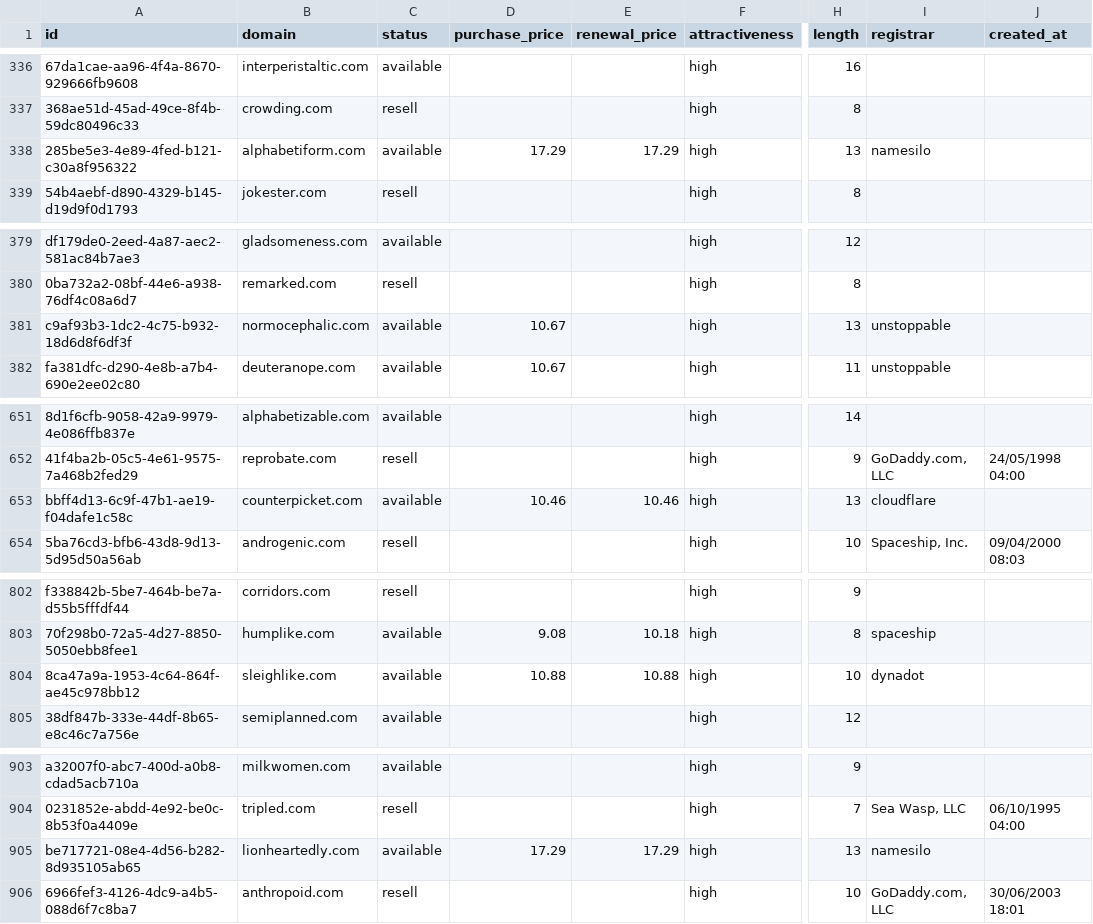
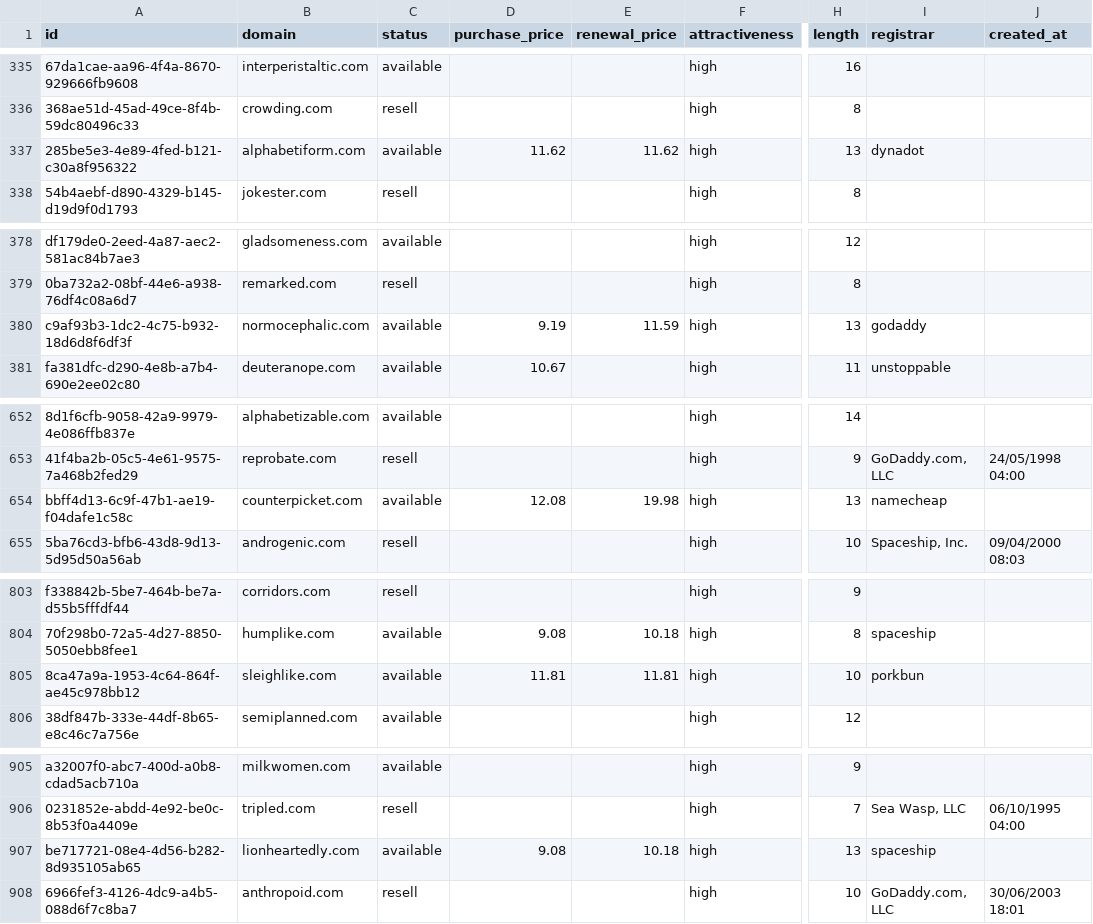
Before and after one commit to UniqueDomains/com-oneword-domains, a CSV file: com.csv, drawn as a sheet; only a part is shown, gaps mark what is left out; addresses are those after the commit; the diff covers the shown part only; the diff names each change by its address in the sheet, - before the commit and + after, or states it on an @@ line.

```diff
--- a/com.csv
+++ b/com.csv
-D337 (purchase_price): 17.29
+D337 (purchase_price): 11.62
-E337 (renewal_price): 17.29
+E337 (renewal_price): 11.62
-I337 (registrar): namesilo
+I337 (registrar): dynadot
-D380 (purchase_price): 10.67
+D380 (purchase_price): 9.19
-E380 (renewal_price): (empty)
+E380 (renewal_price): 11.59
-I380 (registrar): unstoppable
+I380 (registrar): godaddy
-D654 (purchase_price): 10.46
+D654 (purchase_price): 12.08
-E654 (renewal_price): 10.46
+E654 (renewal_price): 19.98
-I654 (registrar): cloudflare
+I654 (registrar): namecheap
-D805 (purchase_price): 10.88
+D805 (purchase_price): 11.81
-E805 (renewal_price): 10.88
+E805 (renewal_price): 11.81
-I805 (registrar): dynadot
+I805 (registrar): porkbun
-D907 (purchase_price): 17.29
+D907 (purchase_price): 9.08
-E907 (renewal_price): 17.29
+E907 (renewal_price): 10.18
-I907 (registrar): namesilo
+I907 (registrar): spaceship
```
Also changed, not shown: 5 added rows, 5 removed rows and 13 edited cells elsewhere in this file, 5 other files.
